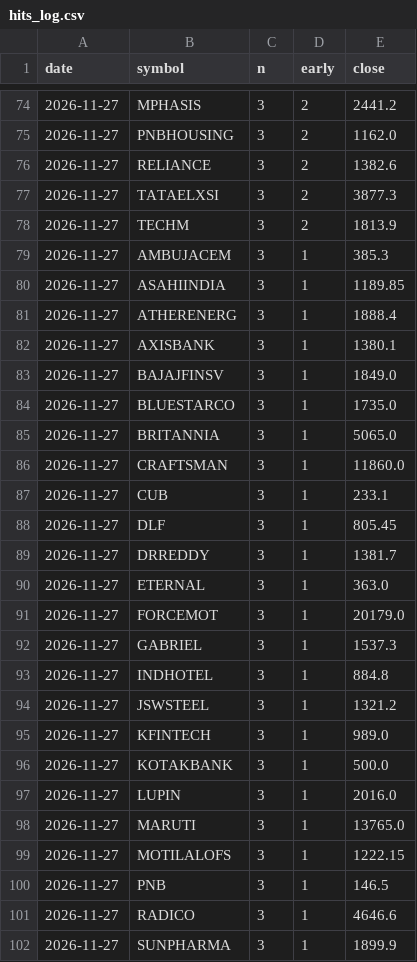
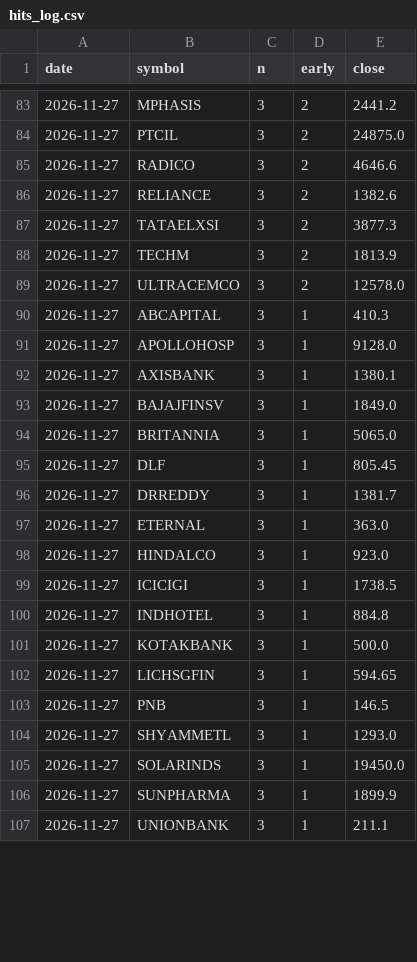
Before and after one commit to kapoorvivek4u-bit/TRENDFIRE_2.0, a CSV file: data/hits_log.csv, drawn as a sheet; only a part is shown, gaps mark what is left out; the shorter side is filled out with more unchanged rows; the diff covers the shown part only.

```diff
--- a/data/hits_log.csv
+++ b/data/hits_log.csv
@@ -74,3 +83,4 @@ date,symbol,n,early,close
 2026-11-27,MPHASIS,3,2,2441.2
-2026-11-27,PNBHOUSING,3,2,1162.0
+2026-11-27,PTCIL,3,2,24875.0
+2026-11-27,RADICO,3,2,4646.6
 2026-11-27,RELIANCE,3,2,1382.6
@@ -78,11 +88,8 @@ date,symbol,n,early,close
 2026-11-27,TECHM,3,2,1813.9
-2026-11-27,AMBUJACEM,3,1,385.3
-2026-11-27,ASAHIINDIA,3,1,1189.85
-2026-11-27,ATHERENERG,3,1,1888.4
+2026-11-27,ULTRACEMCO,3,2,12578.0
+2026-11-27,ABCAPITAL,3,1,410.3
+2026-11-27,APOLLOHOSP,3,1,9128.0
 2026-11-27,AXISBANK,3,1,1380.1
 2026-11-27,BAJAJFINSV,3,1,1849.0
-2026-11-27,BLUESTARCO,3,1,1735.0
 2026-11-27,BRITANNIA,3,1,5065.0
-2026-11-27,CRAFTSMAN,3,1,11860.0
-2026-11-27,CUB,3,1,233.1
 2026-11-27,DLF,3,1,805.45
@@ -90,13 +97,10 @@ date,symbol,n,early,close
 2026-11-27,ETERNAL,3,1,363.0
-2026-11-27,FORCEMOT,3,1,20179.0
-2026-11-27,GABRIEL,3,1,1537.3
+2026-11-27,HINDALCO,3,1,923.0
+2026-11-27,ICICIGI,3,1,1738.5
 2026-11-27,INDHOTEL,3,1,884.8
-2026-11-27,JSWSTEEL,3,1,1321.2
-2026-11-27,KFINTECH,3,1,989.0
 2026-11-27,KOTAKBANK,3,1,500.0
-2026-11-27,LUPIN,3,1,2016.0
-2026-11-27,MARUTI,3,1,13765.0
-2026-11-27,MOTILALOFS,3,1,1222.15
+2026-11-27,LICHSGFIN,3,1,594.65
 2026-11-27,PNB,3,1,146.5
-2026-11-27,RADICO,3,1,4646.6
+2026-11-27,SHYAMMETL,3,1,1293.0
+2026-11-27,SOLARINDS,3,1,19450.0
 2026-11-27,SUNPHARMA,3,1,1899.9
```
Also changed, not shown: 13 added rows, 8 removed rows and 14 edited cells elsewhere in this file, data/trapped_log.csv, 11 other files.
